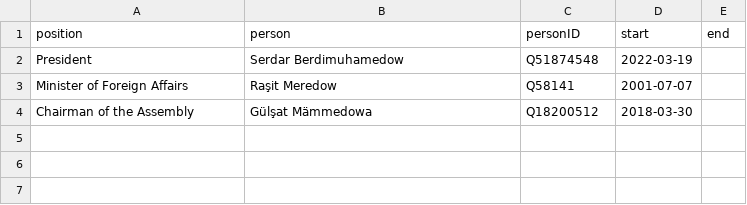
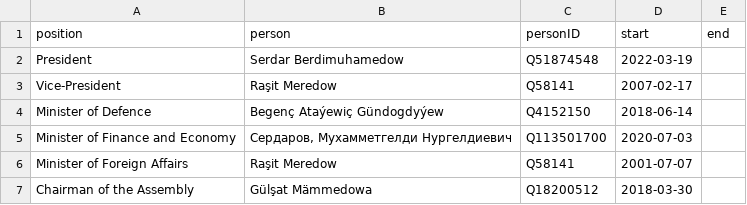
Before and after one commit to every-politician-scrapers/turkmenistan, a CSV file: html/current.csv, drawn as a sheet.

```diff
--- a/html/current.csv
+++ b/html/current.csv
@@ -2,2 +2,5 @@ position,person,personID,start,end
 President,Serdar Berdimuhamedow,Q51874548,2022-03-19,
+Vice-President,Raşit Meredow,Q58141,2007-02-17,
+Minister of Defence,Begenç Ataýewiç Gündogdyýew,Q4152150,2018-06-14,
+Minister of Finance and Economy,"Сердаров, Мухамметгелди Нургелдиевич",Q113501700,2020-07-03,
 Minister of Foreign Affairs,Raşit Meredow,Q58141,2001-07-07,
```
Also changed, not shown: html/bio.csv, html/holders21.csv, 3 other files.
